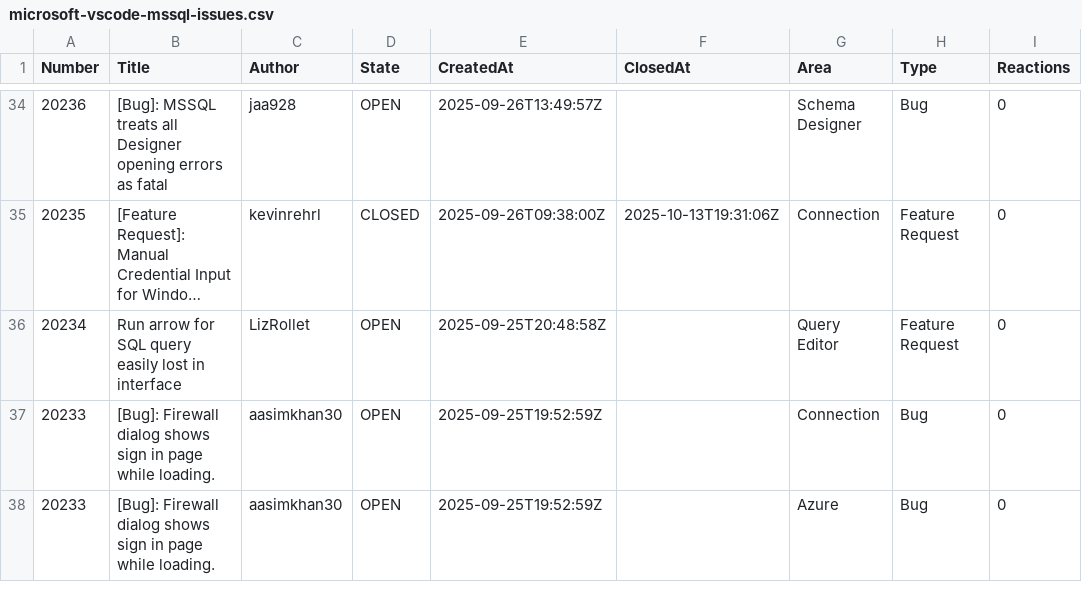
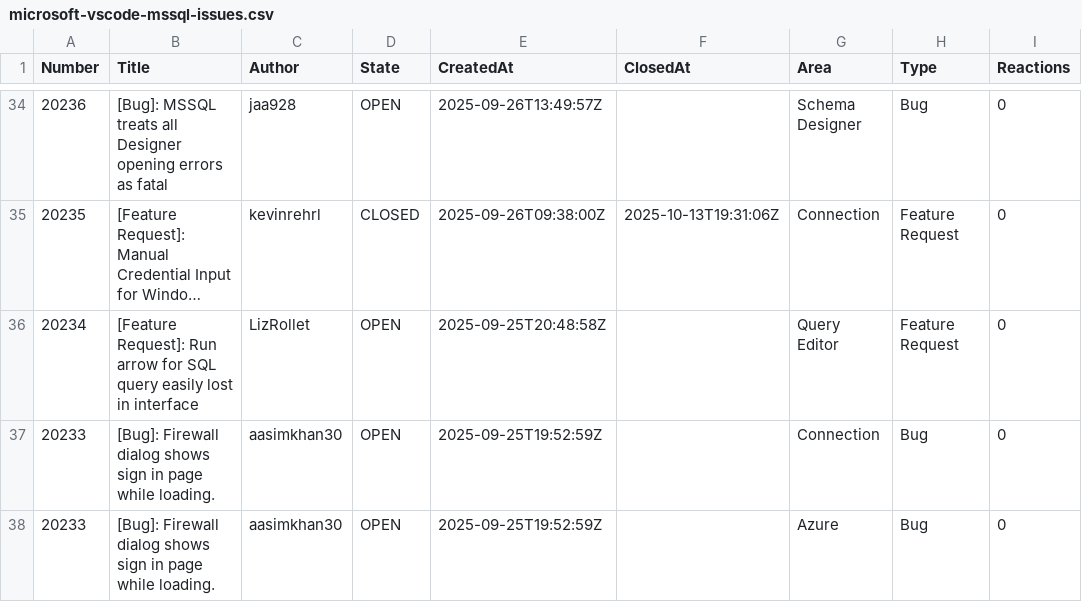
Before and after one commit to aasimkhan30/vscode-mssql-issues, a CSV file: microsoft-vscode-mssql-issues.csv, drawn as a sheet; only a part is shown, gaps mark what is left out; long unchanged cells end in …; the diff covers the shown part only; the diff names each change by its address in the sheet, - before the commit and + after, or states it on an @@ line.

```diff
--- a/microsoft-vscode-mssql-issues.csv
+++ b/microsoft-vscode-mssql-issues.csv
-B36 (Title): Run arrow…
+B36 (Title): [Feature Request]: Run arrow…
```
Also changed, not shown: 5 edited cells elsewhere in this file, 1 other file.
